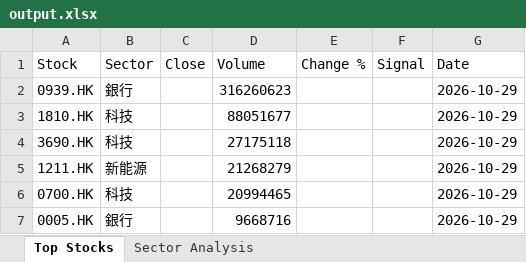
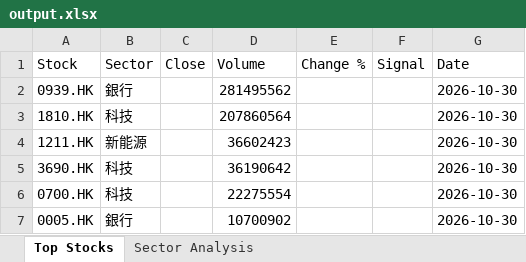
Before and after one commit to chriskkf-ai/hk_stock_analysis, an Excel workbook: data/output.xlsx, sheet Top Stocks, drawn as a sheet; values as stored, in another font and other column widths than the file's, no borders; removed rows and columns are numbered as before the commit, all else as after; the diff names each change by its address in the sheet, - before the commit and + after, or states it on an @@ line.

```diff
--- a/data/output.xlsx (sheet Top Stocks)
+++ b/data/output.xlsx (sheet Top Stocks)
-D2 (Volume): 316260623
+D2 (Volume): 281495562
-G2:G3 (Date): 2026-10-29
+G2:G3 (Date): 2026-10-30
-D3 (Volume): 88051677
+D3 (Volume): 207860564
-row 4: 3690.HK | 科技 |  | 27175118 |  |  | 2026-10-29
-D4 (Volume): 21268279
+D4 (Volume): 36602423
-G4 (Date): 2026-10-29
+G4 (Date): 2026-10-30
+row 5: 3690.HK | 科技 |  | 36190642 |  |  | 2026-10-30
-D6 (Volume): 20994465
+D6 (Volume): 22275554
-G6:G7 (Date): 2026-10-29
+G6:G7 (Date): 2026-10-30
-D7 (Volume): 9668716
+D7 (Volume): 10700902
```
Also changed, not shown: data/history.xlsx.
